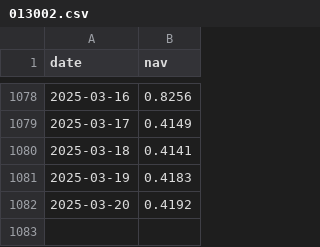
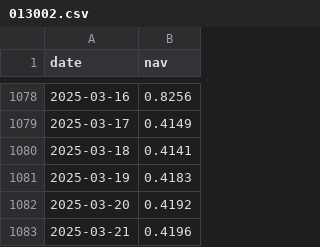
Before and after one commit to Brisbanehuang/fund, a CSV file: data/fund_cache/013002.csv, drawn as a sheet; only a part is shown, gaps mark what is left out.

```diff
--- a/data/fund_cache/013002.csv
+++ b/data/fund_cache/013002.csv
@@ -1082 +1082,2 @@ date,nav
 2025-03-20,0.4192
+2025-03-21,0.4196
```
Also changed, not shown: 6 other files.
